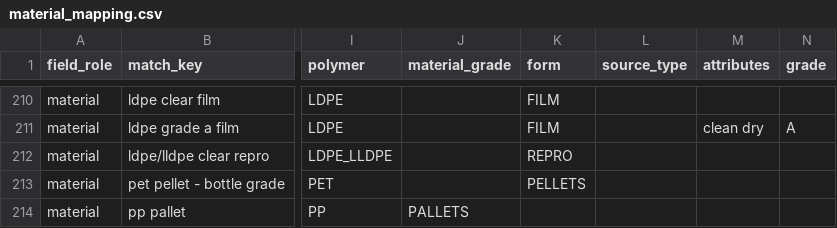
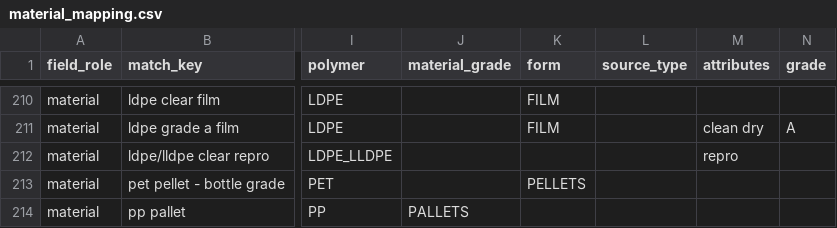
Before and after one commit to cryptoxdog/IB-Odoo_19, a CSV file: plasticos_material_profile/data/material_mapping.csv, drawn as a sheet; only a part is shown, gaps mark what is left out; the diff covers the shown part only; the diff names each change by its address in the sheet, - before the commit and + after, or states it on an @@ line.

```diff
--- a/plasticos_material_profile/data/material_mapping.csv
+++ b/plasticos_material_profile/data/material_mapping.csv
-K212 (form): REPRO
+K212 (form): (empty)
-M212 (attributes): (empty)
+M212 (attributes): repro
```
Also changed, not shown: 4 added rows and 65 edited cells elsewhere in this file, plasticos_material_profile/data/ERP-Products.csv, 27 other files.
